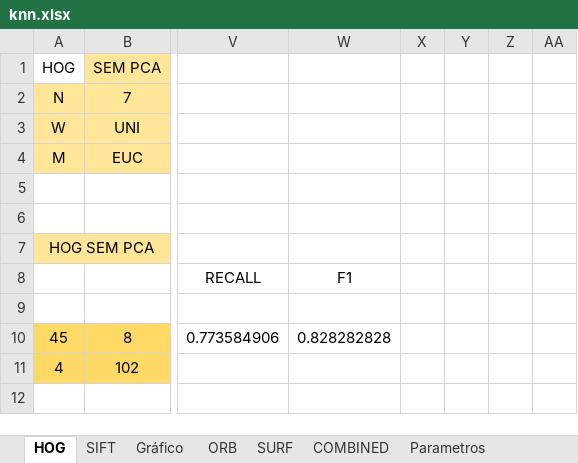
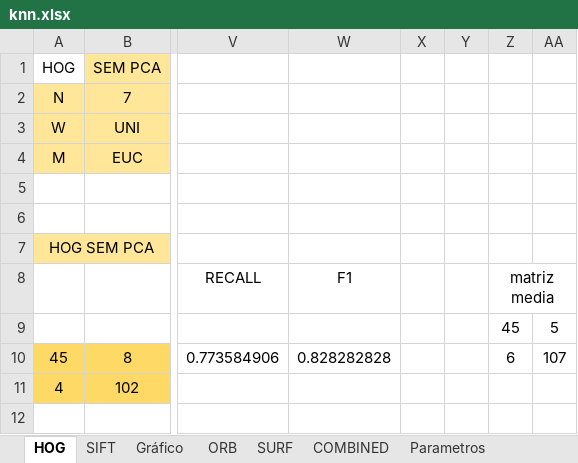
Before and after one commit to rafaelboniolo/TCC-Classifier, an Excel workbook: testes/knn.xlsx, sheet HOG, drawn as a sheet; only a part is shown, gaps mark what is left out; values as stored, in another font and other column widths than the file's, no borders; rows hold the shown columns only; the diff names each change by its address in the sheet, - before the commit and + after, or states it on an @@ line.

```diff
--- a/testes/knn.xlsx (sheet HOG)
+++ b/testes/knn.xlsx (sheet HOG)
-Z8: (empty)
+Z8: matriz media
+Z8:AA8 merged
-row 9: (empty)
+row 9:  |  |  |  |  |  | 45 | 5
-Z10: (empty)
+Z10: 6
-AA10: (empty)
+AA10: 107
```
Also changed, not shown: sheet Gráfico, charts or pictures, testes/svm.xlsx, 10 other files.
